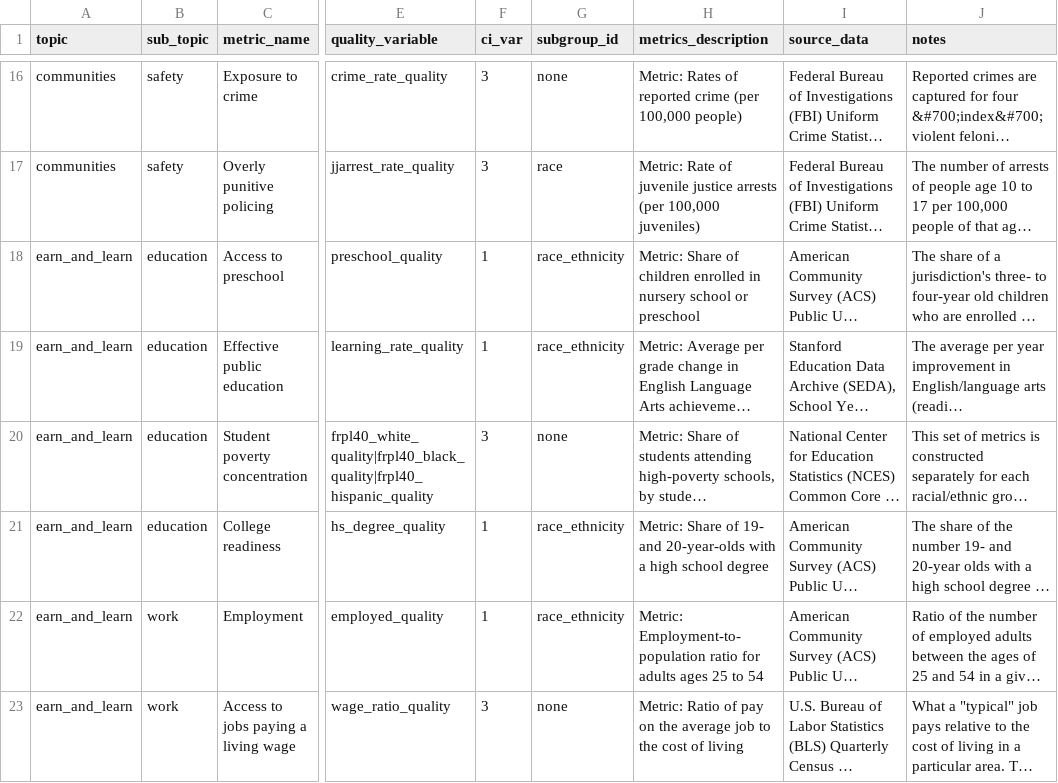
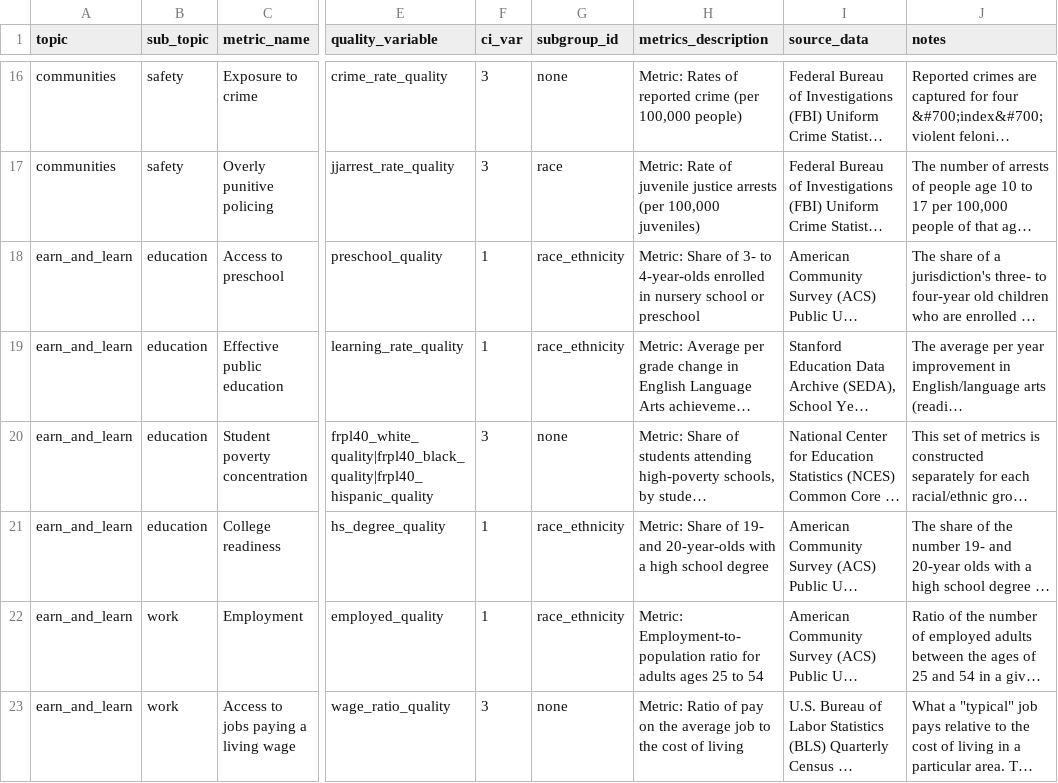
Before and after one commit to UI-Research/gates-mobility-metrics-pages, a CSV file: metrics_summary.csv, drawn as a sheet; only a part is shown, gaps mark what is left out; long unchanged cells end in …; the diff names each change by its address in the sheet, - before the commit and + after, or states it on an @@ line.

Commit message:
Add new label to preschool metric

```diff
--- a/metrics_summary.csv
+++ b/metrics_summary.csv
-H18 (metrics_description): …Share of children enrolled in…
+H18 (metrics_description): …Share of 3- to 4-year-olds enrolled in…
```
Also changed, not shown: 1 other file.
